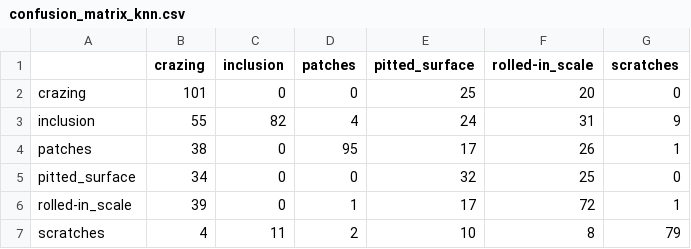
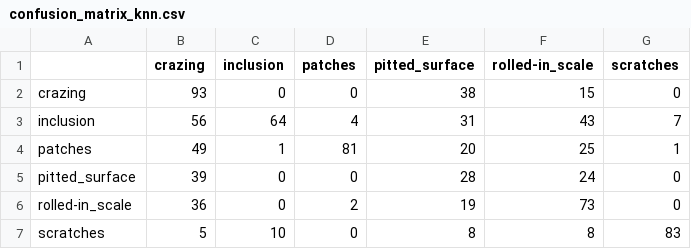
Before and after one commit to ChanCmp/NEUDefect, a CSV file: assignment_6/outputs/assignment6_run/confusion_matrix_knn.csv, drawn as a sheet.

```diff
--- a/assignment_6/outputs/assignment6_run/confusion_matrix_knn.csv
+++ b/assignment_6/outputs/assignment6_run/confusion_matrix_knn.csv
@@ -1,7 +1,7 @@
 ,crazing,inclusion,patches,pitted_surface,rolled-in_scale,scratches
-crazing,101,0,0,25,20,0
-inclusion,55,82,4,24,31,9
-patches,38,0,95,17,26,1
-pitted_surface,34,0,0,32,25,0
-rolled-in_scale,39,0,1,17,72,1
-scratches,4,11,2,10,8,79
+crazing,93,0,0,38,15,0
+inclusion,56,64,4,31,43,7
+patches,49,1,81,20,25,1
+pitted_surface,39,0,0,28,24,0
+rolled-in_scale,36,0,2,19,73,0
+scratches,5,10,0,8,8,83
```
Also changed, not shown: assignment_6/outputs/assignment6_run/classification_report_knn.csv, assignment_6/outputs/assignment6_run/classification_report_svm.csv, 15 other files.
